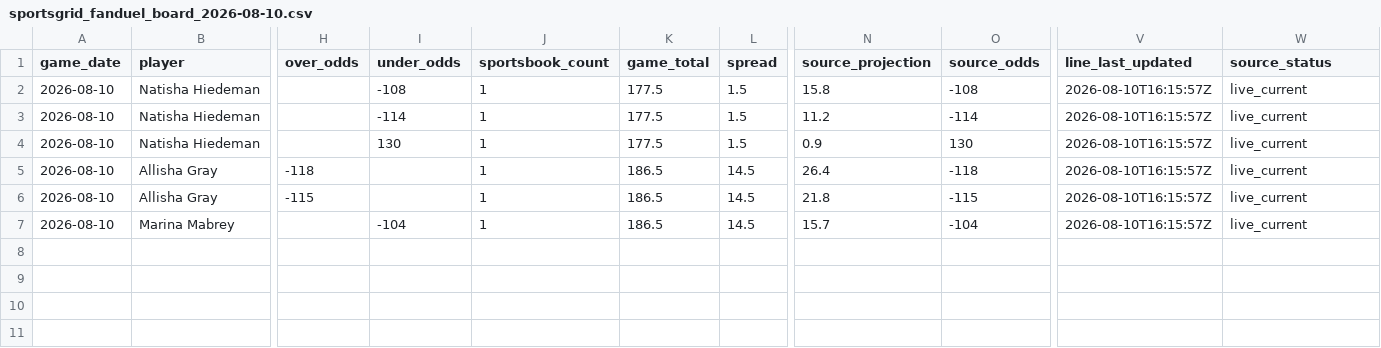
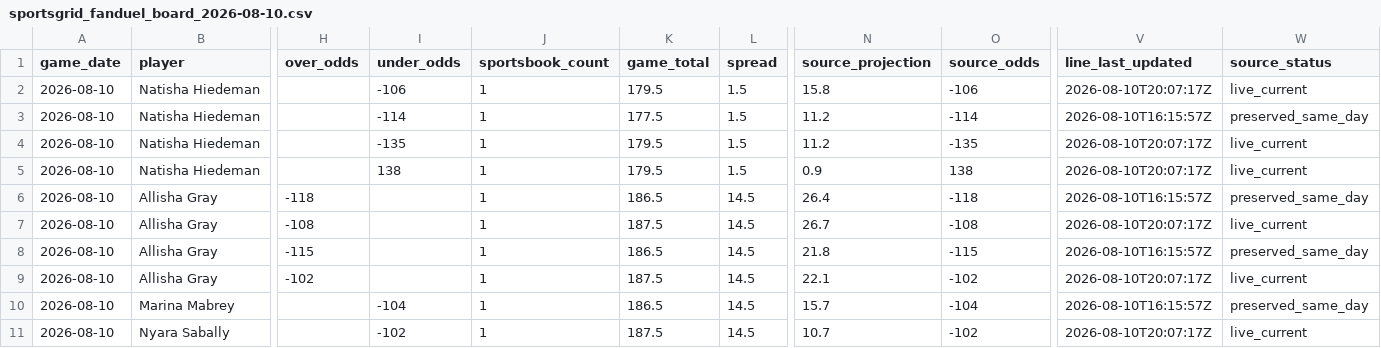
Before and after one commit to testqgw/SCP, a CSV file: wnba/data/current/sportsgrid_fanduel_board_2026-08-10.csv, drawn as a sheet; only a part is shown, gaps mark what is left out; addresses are those after the commit; rows hold the shown columns only; the diff names each change by its address in the sheet, - before the commit and + after, or states it on an @@ line.

```diff
--- a/wnba/data/current/sportsgrid_fanduel_board_2026-08-10.csv
+++ b/wnba/data/current/sportsgrid_fanduel_board_2026-08-10.csv
-I2 (under_odds): -108
+I2 (under_odds): -106
-K2 (game_total): 177.5
+K2 (game_total): 179.5
-O2 (source_odds): -108
+O2 (source_odds): -106
-V2 (line_last_updated): 2026-08-10T16:15:57Z
+V2 (line_last_updated): 2026-08-10T20:07:17Z
-W3 (source_status): live_current
+W3 (source_status): preserved_same_day
+row 4: 2026-08-10 | Natisha Hiedeman |  | -135 | 1 | 179.5 | 1.5 | 11.2 | -135 | 2026-08-10T20:07:17Z | live_current
-I5 (under_odds): 130
+I5 (under_odds): 138
-K5 (game_total): 177.5
+K5 (game_total): 179.5
-O5 (source_odds): 130
+O5 (source_odds): 138
-V5 (line_last_updated): 2026-08-10T16:15:57Z
+V5 (line_last_updated): 2026-08-10T20:07:17Z
-W6 (source_status): live_current
+W6 (source_status): preserved_same_day
+row 7: 2026-08-10 | Allisha Gray | -108 |  | 1 | 187.5 | 14.5 | 26.7 | -108 | 2026-08-10T20:07:17Z | live_current
-W8 (source_status): live_current
+W8 (source_status): preserved_same_day
+row 9: 2026-08-10 | Allisha Gray | -102 |  | 1 | 187.5 | 14.5 | 22.1 | -102 | 2026-08-10T20:07:17Z | live_current
-W10 (source_status): live_current
+W10 (source_status): preserved_same_day
+row 11: 2026-08-10 | Nyara Sabally |  | -102 | 1 | 187.5 | 14.5 | 10.7 | -102 | 2026-08-10T20:07:17Z | live_current
```
Also changed, not shown: wnba/output/current-card.csv, 5 other files.
